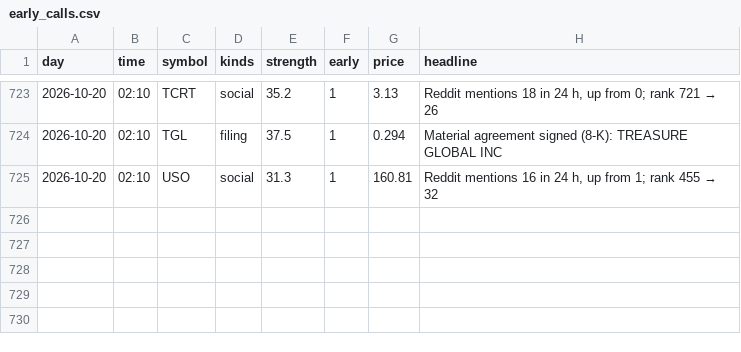
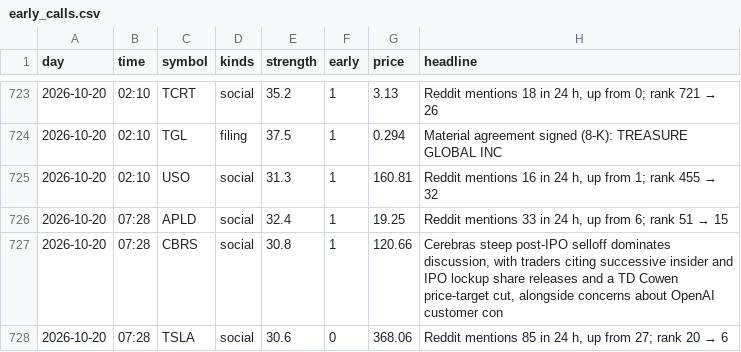
Before and after one commit to jwill736/market-tracker, a CSV file: early_calls.csv, drawn as a sheet; only a part is shown, gaps mark what is left out.

```diff
--- a/early_calls.csv
+++ b/early_calls.csv
@@ -725 +725,4 @@ day,time,symbol,kinds,strength,early,price,headline
 2026-10-20,02:10,USO,social,31.3,1,160.81,"Reddit mentions 16 in 24 h, up from 1; rank 455 → 32"
+2026-10-20,07:28,APLD,social,32.4,1,19.25,"Reddit mentions 33 in 24 h, up from 6; rank 51 → 15"
+2026-10-20,07:28,CBRS,social,30.8,1,120.66,"Cerebras steep post-IPO selloff dominates discussion, with traders citing successive insider and IPO lockup share releases and a TD Cowen price-target cut, alongside concerns about OpenAI customer con"
+2026-10-20,07:28,TSLA,social,30.6,0,368.06,"Reddit mentions 85 in 24 h, up from 27; rank 20 → 6"
```
